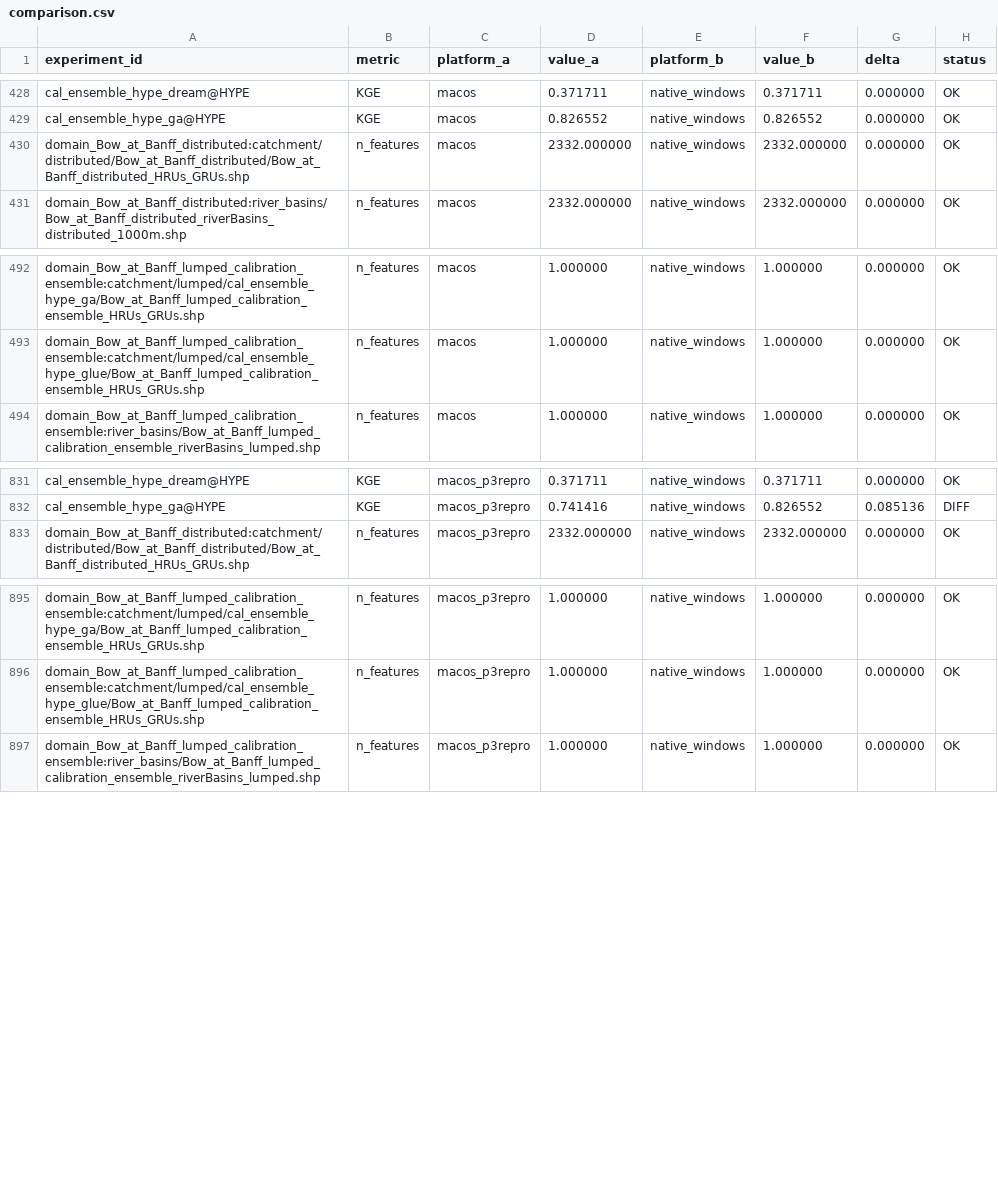
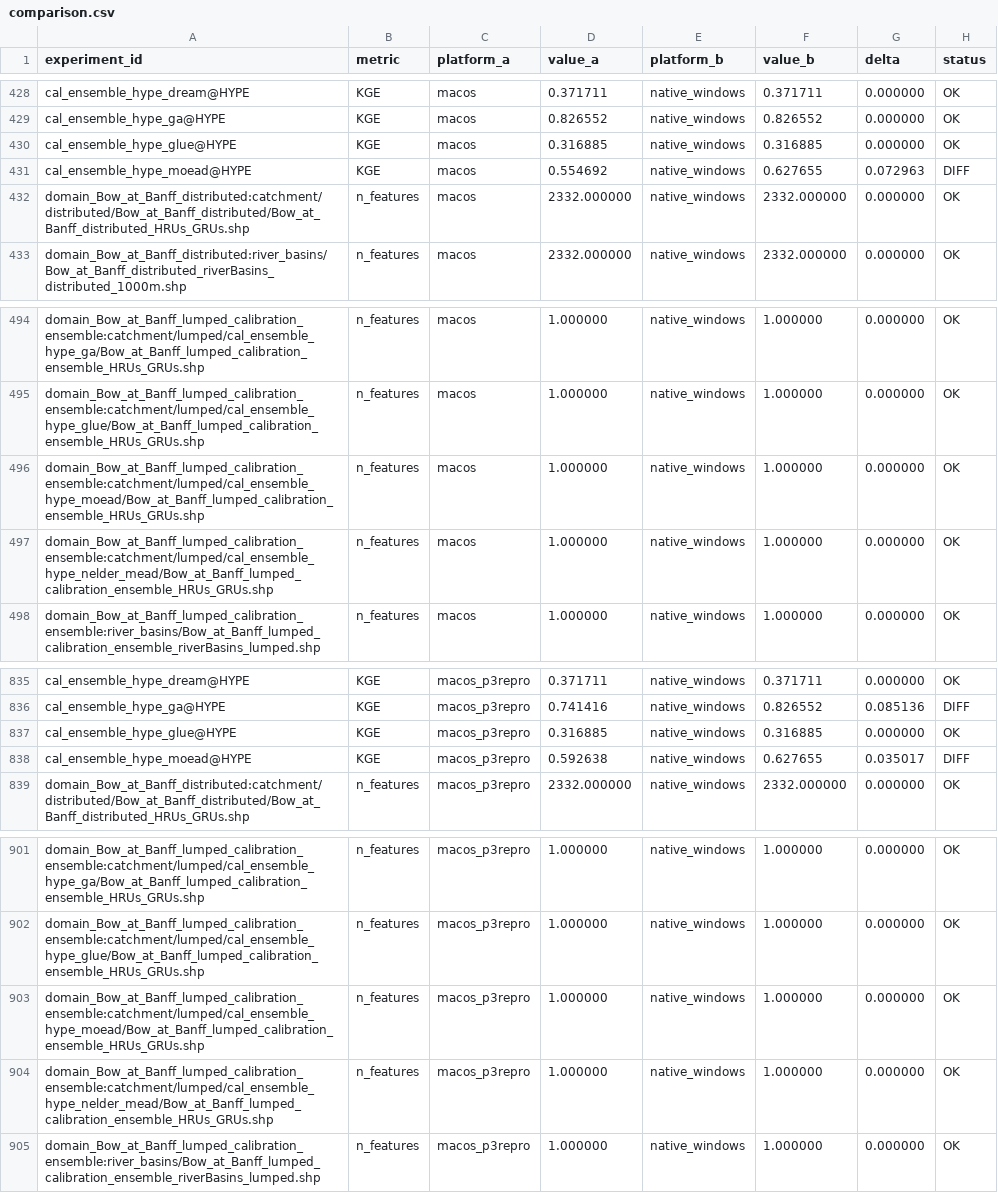
Before and after one commit to DarriEy/SYMFLUENCE, a CSV file: examples/paper_case_studies/repro_status/comparison.csv, drawn as a sheet; only a part is shown, gaps mark what is left out.

```diff
--- a/examples/paper_case_studies/repro_status/comparison.csv
+++ b/examples/paper_case_studies/repro_status/comparison.csv
@@ -429,2 +429,4 @@ cal_ensemble_hype_dream@HYPE,KGE,macos,0.371711,native_windows,0.371711,0.000000
 cal_ensemble_hype_ga@HYPE,KGE,macos,0.826552,native_windows,0.826552,0.000000,OK
+cal_ensemble_hype_glue@HYPE,KGE,macos,0.316885,native_windows,0.316885,0.000000,OK
+cal_ensemble_hype_moead@HYPE,KGE,macos,0.554692,native_windows,0.627655,0.072963,DIFF
 domain_Bow_at_Banff_distributed:catchment/distributed/Bow_at_Banff_distributed/Bow_at_Banff_distributed_HRUs_GRUs.shp,n_features,macos,2332.000000,native_windows,2332.000000,0.000000,OK
@@ -493,2 +495,4 @@ domain_Bow_at_Banff_lumped_calibration_ensemble:catchment/lumped/cal_ensemble_hy
 domain_Bow_at_Banff_lumped_calibration_ensemble:catchment/lumped/cal_ensemble_hype_glue/Bow_at_Banff_lumped_calibration_ensemble_HRUs_GRUs.shp,n_features,macos,1.000000,native_windows,1.000000,0.000000,OK
+domain_Bow_at_Banff_lumped_calibration_ensemble:catchment/lumped/cal_ensemble_hype_moead/Bow_at_Banff_lumped_calibration_ensemble_HRUs_GRUs.shp,n_features,macos,1.000000,native_windows,1.000000,0.000000,OK
+domain_Bow_at_Banff_lumped_calibration_ensemble:catchment/lumped/cal_ensemble_hype_nelder_mead/Bow_at_Banff_lumped_calibration_ensemble_HRUs_GRUs.shp,n_features,macos,1.000000,native_windows,1.000000,0.000000,OK
 domain_Bow_at_Banff_lumped_calibration_ensemble:river_basins/Bow_at_Banff_lumped_calibration_ensemble_riverBasins_lumped.shp,n_features,macos,1.000000,native_windows,1.000000,0.000000,OK
@@ -832,2 +836,4 @@ cal_ensemble_hype_dream@HYPE,KGE,macos_p3repro,0.371711,native_windows,0.371711,
 cal_ensemble_hype_ga@HYPE,KGE,macos_p3repro,0.741416,native_windows,0.826552,0.085136,DIFF
+cal_ensemble_hype_glue@HYPE,KGE,macos_p3repro,0.316885,native_windows,0.316885,0.000000,OK
+cal_ensemble_hype_moead@HYPE,KGE,macos_p3repro,0.592638,native_windows,0.627655,0.035017,DIFF
 domain_Bow_at_Banff_distributed:catchment/distributed/Bow_at_Banff_distributed/Bow_at_Banff_distributed_HRUs_GRUs.shp,n_features,macos_p3repro,2332.000000,native_windows,2332.000000,0.000000,OK
@@ -896,2 +902,4 @@ domain_Bow_at_Banff_lumped_calibration_ensemble:catchment/lumped/cal_ensemble_hy
 domain_Bow_at_Banff_lumped_calibration_ensemble:catchment/lumped/cal_ensemble_hype_glue/Bow_at_Banff_lumped_calibration_ensemble_HRUs_GRUs.shp,n_features,macos_p3repro,1.000000,native_windows,1.000000,0.000000,OK
+domain_Bow_at_Banff_lumped_calibration_ensemble:catchment/lumped/cal_ensemble_hype_moead/Bow_at_Banff_lumped_calibration_ensemble_HRUs_GRUs.shp,n_features,macos_p3repro,1.000000,native_windows,1.000000,0.000000,OK
+domain_Bow_at_Banff_lumped_calibration_ensemble:catchment/lumped/cal_ensemble_hype_nelder_mead/Bow_at_Banff_lumped_calibration_ensemble_HRUs_GRUs.shp,n_features,macos_p3repro,1.000000,native_windows,1.000000,0.000000,OK
 domain_Bow_at_Banff_lumped_calibration_ensemble:river_basins/Bow_at_Banff_lumped_calibration_ensemble_riverBasins_lumped.shp,n_features,macos_p3repro,1.000000,native_windows,1.000000,0.000000,OK
```
Also changed, not shown: examples/paper_case_studies/repro_status/metrics_native_windows.csv.
